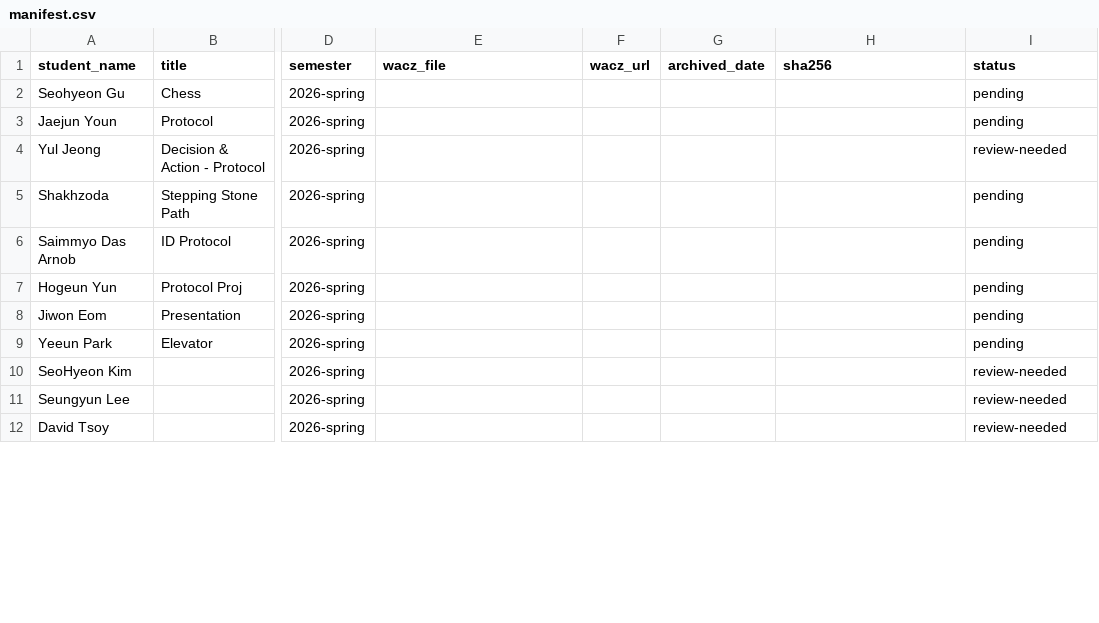
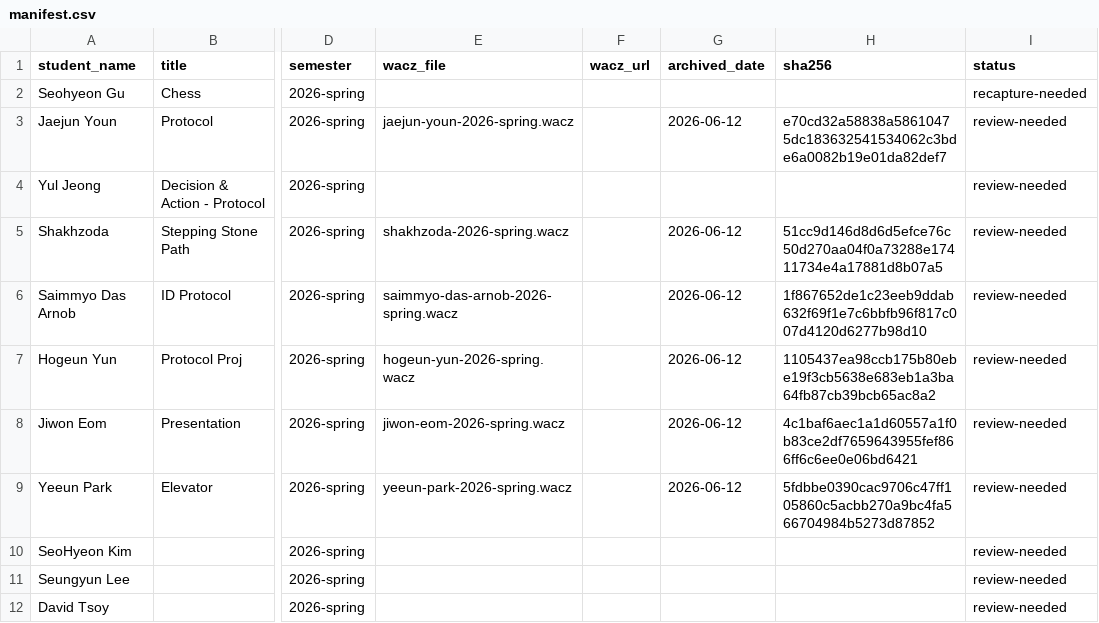
Before and after one commit to duskarb/archivve, a CSV file: manifest.csv, drawn as a sheet; only a part is shown, gaps mark what is left out; the diff covers the shown part only; the diff names each change by its address in the sheet, - before the commit and + after, or states it on an @@ line.

```diff
--- a/manifest.csv
+++ b/manifest.csv
-I2 (status): pending
+I2 (status): recapture-needed
-E3 (wacz_file): (empty)
+E3 (wacz_file): jaejun-youn-2026-spring.wacz
-G3 (archived_date): (empty)
+G3 (archived_date): 2026-06-12
-H3 (sha256): (empty)
+H3 (sha256): e70cd32a58838a58610475dc183632541534062c3bde6a0082b19e01da82def7
-I3 (status): pending
+I3 (status): review-needed
-E5 (wacz_file): (empty)
+E5 (wacz_file): shakhzoda-2026-spring.wacz
-G5:G9 (archived_date): (empty)
+G5:G9 (archived_date): 2026-06-12
-H5 (sha256): (empty)
+H5 (sha256): 51cc9d146d8d6d5efce76c50d270aa04f0a73288e17411734e4a17881d8b07a5
-I5:I9 (status): pending
+I5:I9 (status): review-needed
-E6 (wacz_file): (empty)
+E6 (wacz_file): saimmyo-das-arnob-2026-spring.wacz
-H6 (sha256): (empty)
+H6 (sha256): 1f867652de1c23eeb9ddab632f69f1e7c6bbfb96f817c007d4120d6277b98d10
-E7 (wacz_file): (empty)
+E7 (wacz_file): hogeun-yun-2026-spring.wacz
-H7 (sha256): (empty)
+H7 (sha256): 1105437ea98ccb175b80ebe19f3cb5638e683eb1a3ba64fb87cb39bcb65ac8a2
-E8 (wacz_file): (empty)
+E8 (wacz_file): jiwon-eom-2026-spring.wacz
-H8 (sha256): (empty)
+H8 (sha256): 4c1baf6aec1a1d60557a1f0b83ce2df7659643955fef866ff6c6ee0e06bd6421
-E9 (wacz_file): (empty)
+E9 (wacz_file): yeeun-park-2026-spring.wacz
-H9 (sha256): (empty)
+H9 (sha256): 5fdbbe0390cac9706c47ff105860c5acbb270a9bc4fa566704984b5273d87852
```
Also changed, not shown: 72 edited cells elsewhere in this file, 1 other file.
